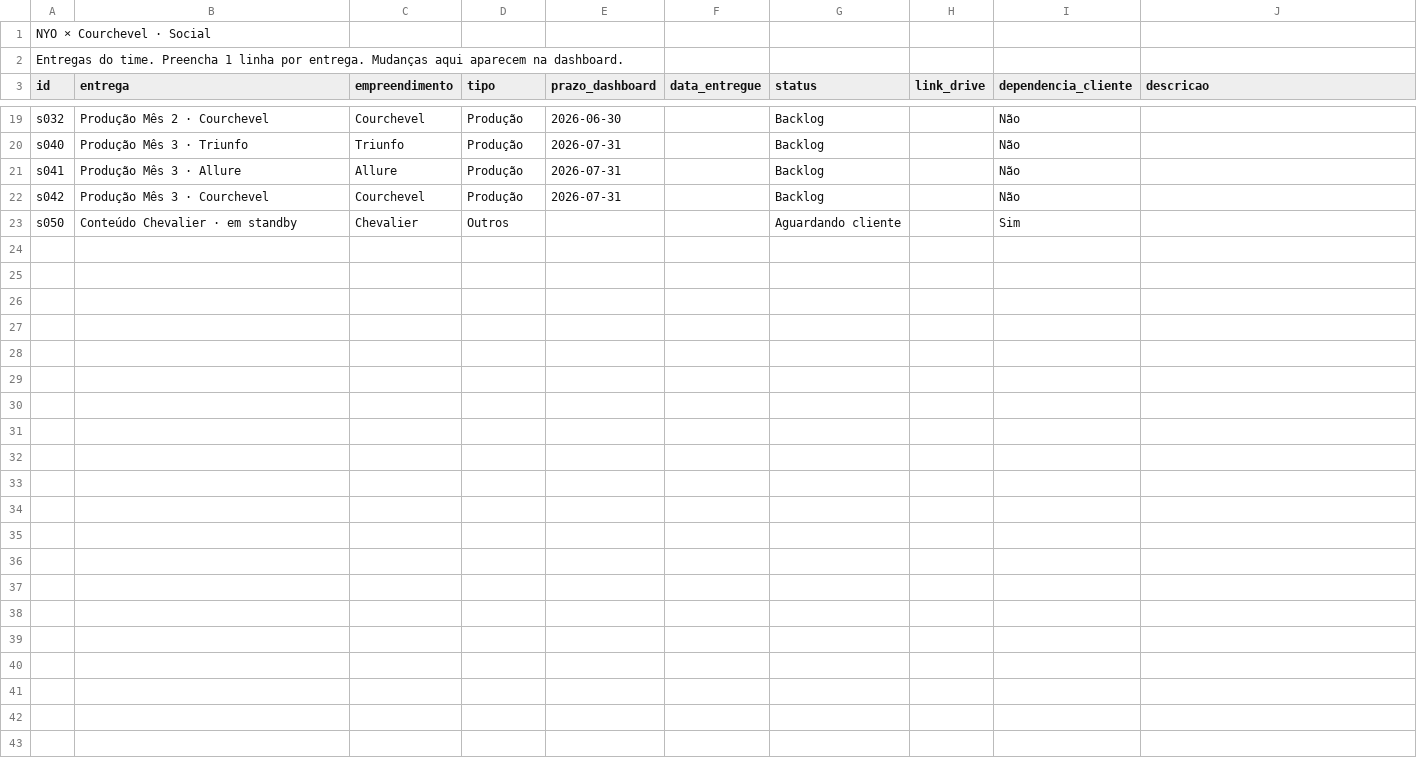
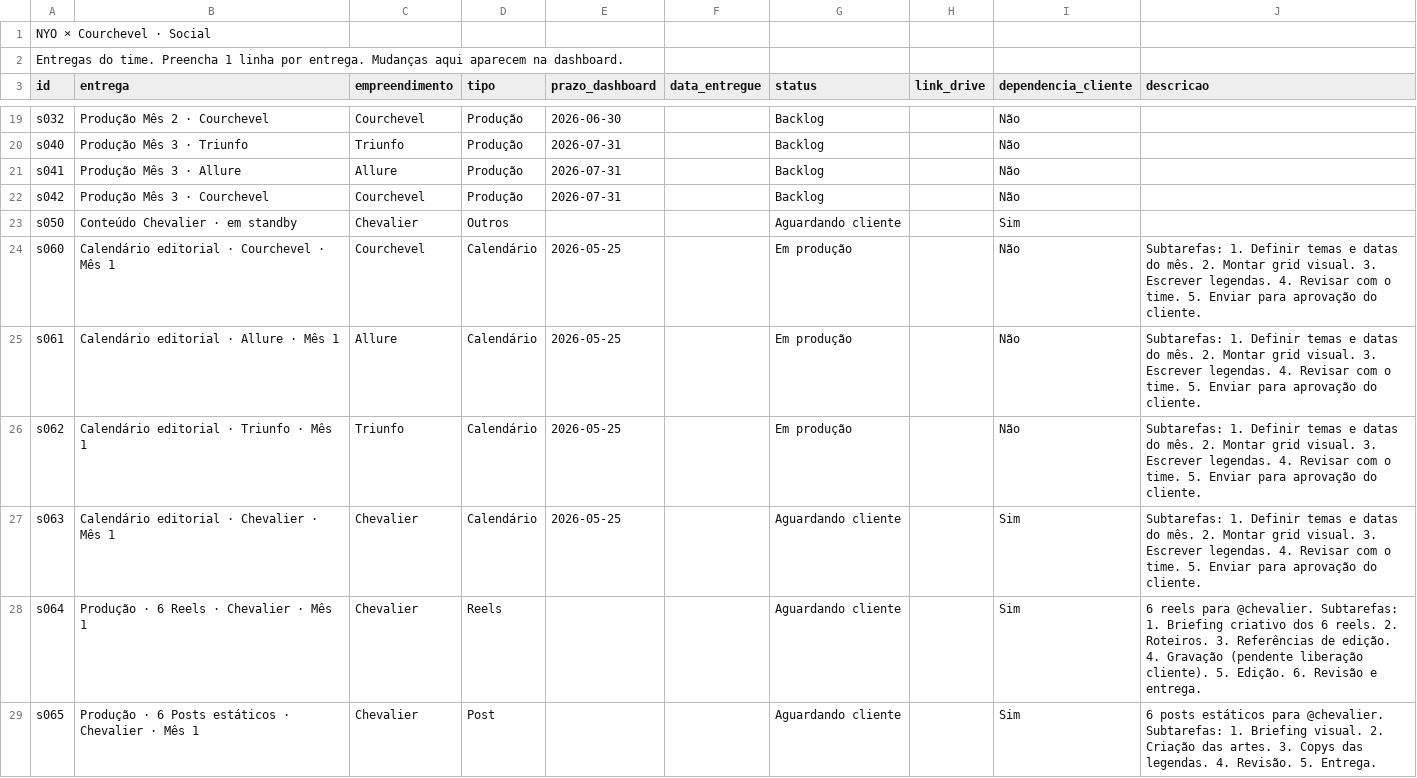
Before and after one commit to marinavilacac/nyo, a CSV file: clickup/data/social.csv, drawn as a sheet; only a part is shown, gaps mark what is left out; the diff covers the shown part only.

```diff
--- a/clickup/data/social.csv
+++ b/clickup/data/social.csv
@@ -23 +23,7 @@ s042,Produção Mês 3 · Courchevel,Courchevel,Produção,2026-07-31,,Backlog,,
 s050,Conteúdo Chevalier · em standby,Chevalier,Outros,,,Aguardando cliente,,Sim
+s060,Calendário editorial · Courchevel · Mês 1,Courchevel,Calendário,2026-05-25,,Em produção,,Não,"Subtarefas: 1. Definir temas e datas do mês. 2. Montar grid visual. 3. Escrever legendas. 4. Revisar com o time. 5. Enviar para aprovação do cliente."
+s061,Calendário editorial · Allure · Mês 1,Allure,Calendário,2026-05-25,,Em produção,,Não,"Subtarefas: 1. Definir temas e datas do mês. 2. Montar grid visual. 3. Escrever legendas. 4. Revisar com o time. 5. Enviar para aprovação do cliente."
+s062,Calendário editorial · Triunfo · Mês 1,Triunfo,Calendário,2026-05-25,,Em produção,,Não,"Subtarefas: 1. Definir temas e datas do mês. 2. Montar grid visual. 3. Escrever legendas. 4. Revisar com o time. 5. Enviar para aprovação do cliente."
+s063,Calendário editorial · Chevalier · Mês 1,Chevalier,Calendário,2026-05-25,,Aguardando cliente,,Sim,"Subtarefas: 1. Definir temas e datas do mês. 2. Montar grid visual. 3. Escrever legendas. 4. Revisar com o time. 5. Enviar para aprovação do cliente."
+s064,Produção · 6 Reels · Chevalier · Mês 1,Chevalier,Reels,,,Aguardando cliente,,Sim,"6 reels para @chevalier. Subtarefas: 1. Briefing criativo dos 6 reels. 2. Roteiros. 3. Referências de edição. 4. Gravação (pendente liberação cliente). 5. Edição. 6. Revisão e entrega."
+s065,Produção · 6 Posts estáticos · Chevalier · Mês 1,Chevalier,Post,,,Aguardando cliente,,Sim,"6 posts estáticos para @chevalier. Subtarefas: 1. Briefing visual. 2. Criação das artes. 3. Copys das legendas. 4. Revisão. 5. Entrega."
```
Also changed, not shown: 6 added rows elsewhere in this file.
